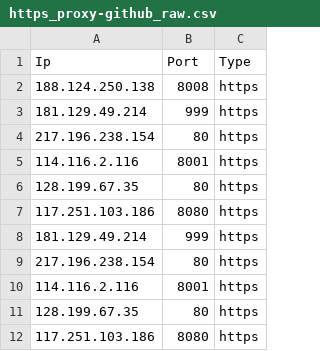
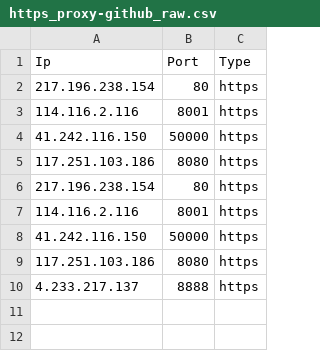
Before and after one commit to zevtyardt/proxy-list, a CSV file: csv/https_proxy-github_raw.csv, drawn as a sheet; removed rows and columns are numbered as before the commit, all else as after; the diff names each change by its address in the sheet, - before the commit and + after, or states it on an @@ line.

```diff
--- a/csv/https_proxy-github_raw.csv
+++ b/csv/https_proxy-github_raw.csv
-row 2: 188.124.250.138 | 8008 | https
-row 3: 181.129.49.214 | 999 | https
-row 6: 128.199.67.35 | 80 | https
+row 4: 41.242.116.150 | 50000 | https
-row 8: 181.129.49.214 | 999 | https
-row 11: 128.199.67.35 | 80 | https
+row 8: 41.242.116.150 | 50000 | https
+row 10: 4.233.217.137 | 8888 | https
```
Also changed, not shown: csv/anonymous_proxy-proxylist_org.csv, csv/elite_proxy-proxylist_org.csv, 13 other files.
